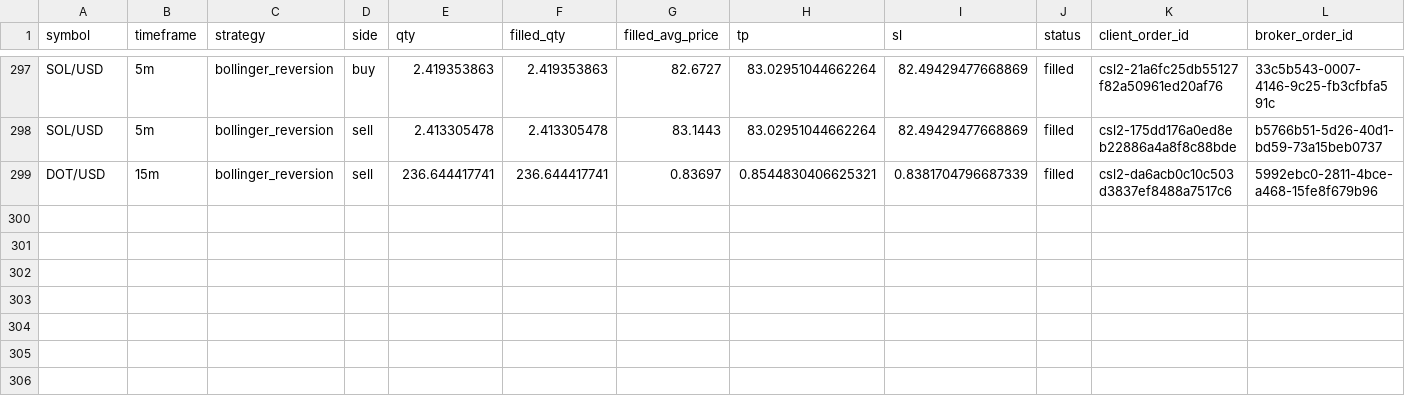
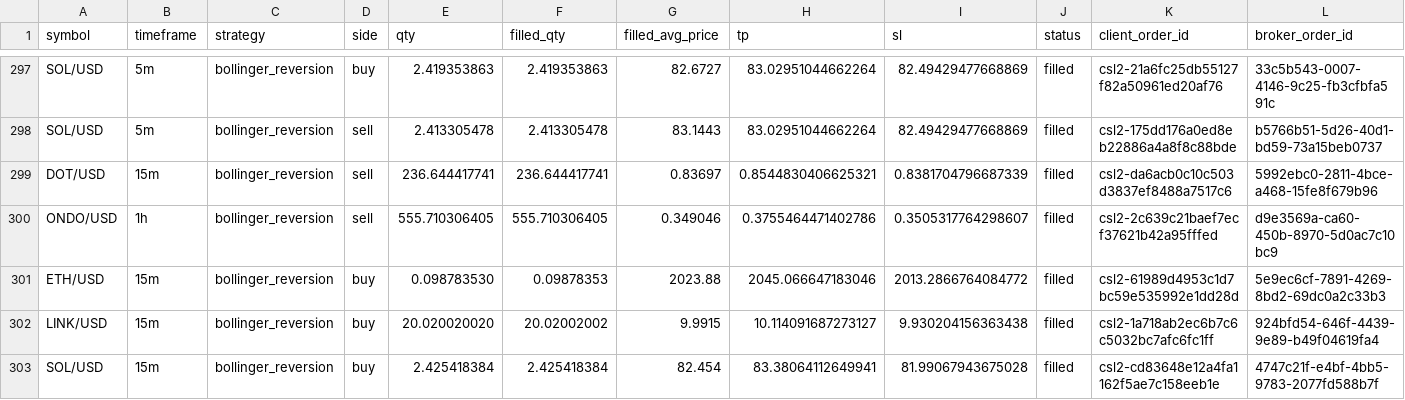
Before and after one commit to Rand0mUs3r-afk/CryptoStrategyLab, a CSV file: orders.csv, drawn as a sheet; only a part is shown, gaps mark what is left out; rows hold the shown columns only; the diff names each change by its address in the sheet, - before the commit and + after, or states it on an @@ line.

```diff
--- a/orders.csv
+++ b/orders.csv
+row 300: ONDO/USD | 1h | bollinger_reversion | sell | 555.710306405 | 555.710306405 | 0.349046 | 0.3755464471402786 | 0.3505317764298607 | filled | csl2-2c639c21baef7ecf37621b42a95fffed | d9e3569a-ca60-450b-8970-5d0ac7c10bc9
+row 301: ETH/USD | 15m | bollinger_reversion | buy | 0.098783530 | 0.09878353 | 2023.88 | 2045.066647183046 | 2013.2866764084772 | filled | csl2-61989d4953c1d7bc59e535992e1dd28d | 5e9ec6cf-7891-4269-8bd2-69dc0a2c33b3
+row 302: LINK/USD | 15m | bollinger_reversion | buy | 20.020020020 | 20.02002002 | 9.9915 | 10.114091687273127 | 9.930204156363438 | filled | csl2-1a718ab2ec6b7c6c5032bc7afc6fc1ff | 924bfd54-646f-4439-9e89-b49f04619fa4
+row 303: SOL/USD | 15m | bollinger_reversion | buy | 2.425418384 | 2.425418384 | 82.454 | 83.38064112649941 | 81.99067943675028 | filled | csl2-cd83648e12a4fa1162f5ae7c158eeb1e | 4747c21f-e4bf-4bb5-9783-2077fd588b7f
```
Also changed, not shown: closed_trades.csv, open_positions.csv, 10 other files.
